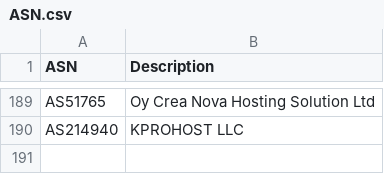
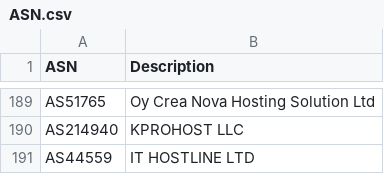
Before and after one commit to ycomiti/Bad-bots-ASN-list, a CSV file: ASN.csv, drawn as a sheet; only a part is shown, gaps mark what is left out; the diff names each change by its address in the sheet, - before the commit and + after, or states it on an @@ line.

Commit message:
Update ASN.csv

```diff
--- a/ASN.csv
+++ b/ASN.csv
+row 191: AS44559 | IT HOSTLINE LTD
```
